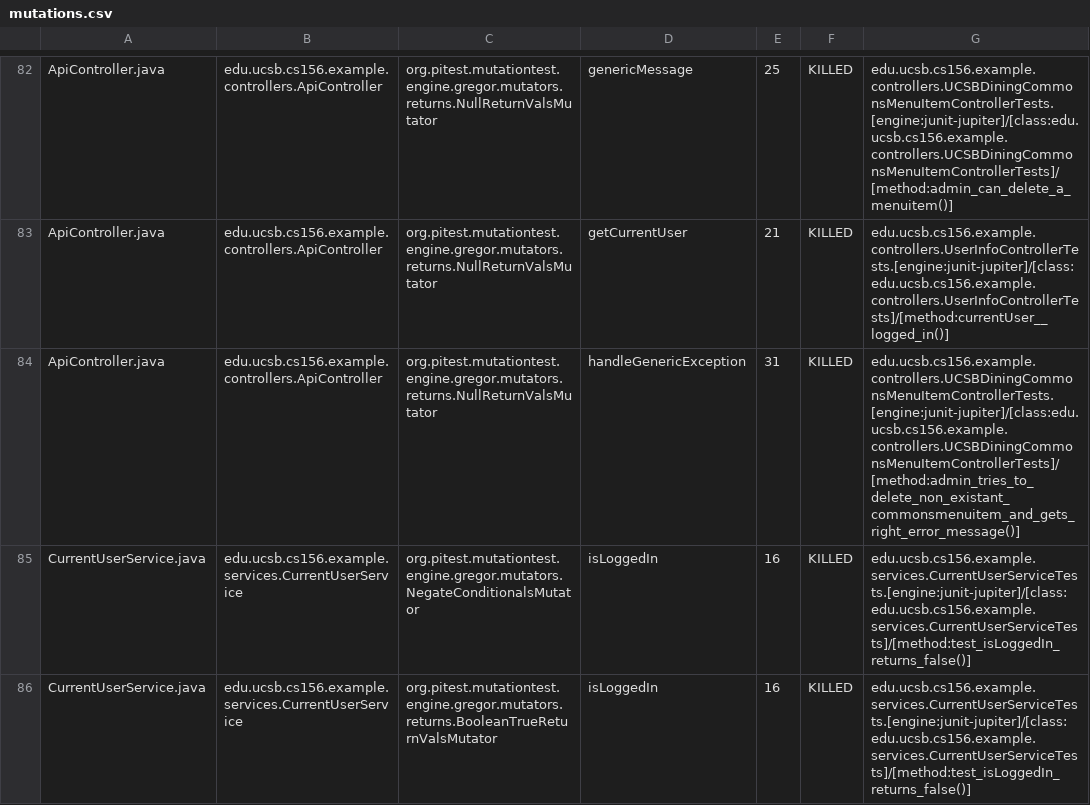
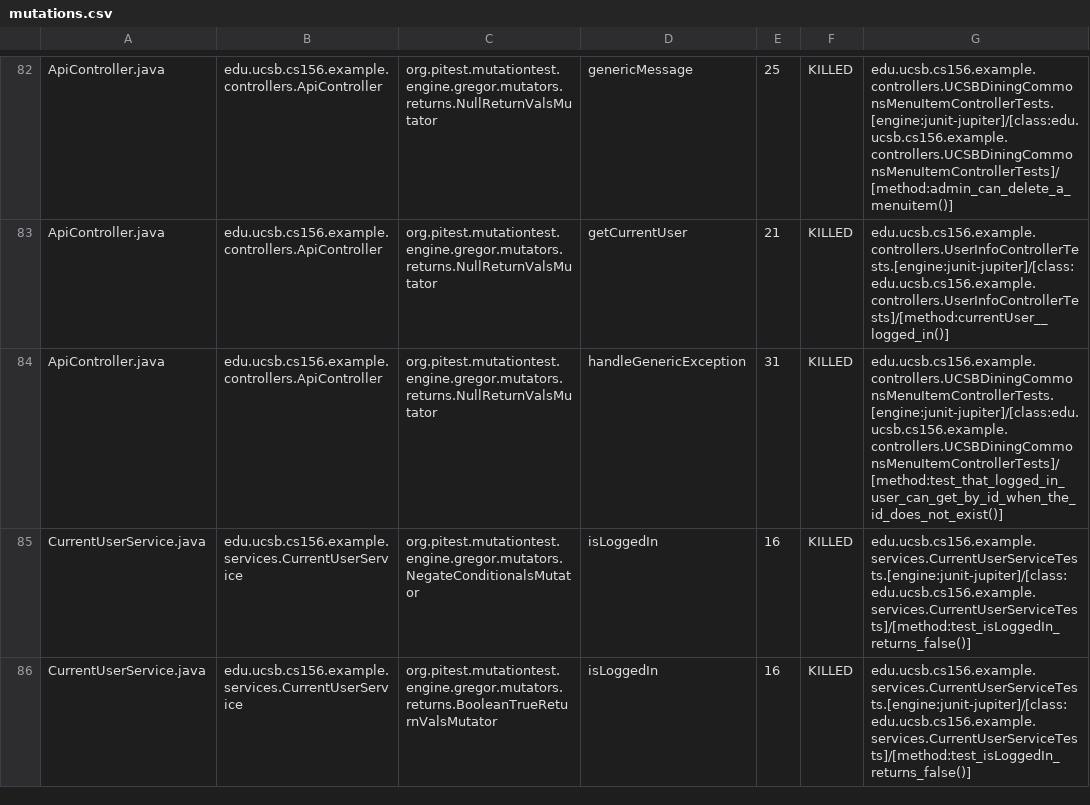
Before and after one commit to ucsb-cs156-f23/team03-f23-7pm-2, a CSV file: prs/65/pitest/mutations.csv, drawn as a sheet; only a part is shown, gaps mark what is left out.

Commit message:
Deploying to gh-pages from @ ucsb-cs156-f23/team03-f23-7pm-2@476d551fe73fca016866ea60237029f575154f3c 🚀

```diff
--- a/prs/65/pitest/mutations.csv
+++ b/prs/65/pitest/mutations.csv
@@ -83,3 +83,3 @@ ApiController.java,edu.ucsb.cs156.example.controllers.ApiController,org.pitest.m
 ApiController.java,edu.ucsb.cs156.example.controllers.ApiController,org.pitest.mutationtest.engine.gregor.mutators.returns.NullReturnValsMutator,getCurrentUser,21,KILLED,edu.ucsb.cs156.example.controllers.UserInfoControllerTests.[engine:junit-jupiter]/[class:edu.ucsb.cs156.example.controllers.UserInfoControllerTests]/[method:currentUser__logged_in()]
-ApiController.java,edu.ucsb.cs156.example.controllers.ApiController,org.pitest.mutationtest.engine.gregor.mutators.returns.NullReturnValsMutator,handleGenericException,31,KILLED,edu.ucsb.cs156.example.controllers.UCSBDiningCommonsMenuItemControllerTests.[engine:junit-jupiter]/[class:edu.ucsb.cs156.example.controllers.UCSBDiningCommonsMenuItemControllerTests]/[method:admin_tries_to_delete_non_existant_commonsmenuitem_and_gets_right_error_message()]
+ApiController.java,edu.ucsb.cs156.example.controllers.ApiController,org.pitest.mutationtest.engine.gregor.mutators.returns.NullReturnValsMutator,handleGenericException,31,KILLED,edu.ucsb.cs156.example.controllers.UCSBDiningCommonsMenuItemControllerTests.[engine:junit-jupiter]/[class:edu.ucsb.cs156.example.controllers.UCSBDiningCommonsMenuItemControllerTests]/[method:test_that_logged_in_user_can_get_by_id_when_the_id_does_not_exist()]
 CurrentUserService.java,edu.ucsb.cs156.example.services.CurrentUserService,org.pitest.mutationtest.engine.gregor.mutators.NegateConditionalsMutator,isLoggedIn,16,KILLED,edu.ucsb.cs156.example.services.CurrentUserServiceTests.[engine:junit-jupiter]/[class:edu.ucsb.cs156.example.services.CurrentUserServiceTests]/[method:test_isLoggedIn_returns_false()]
```
Also changed, not shown: 14 other files.
